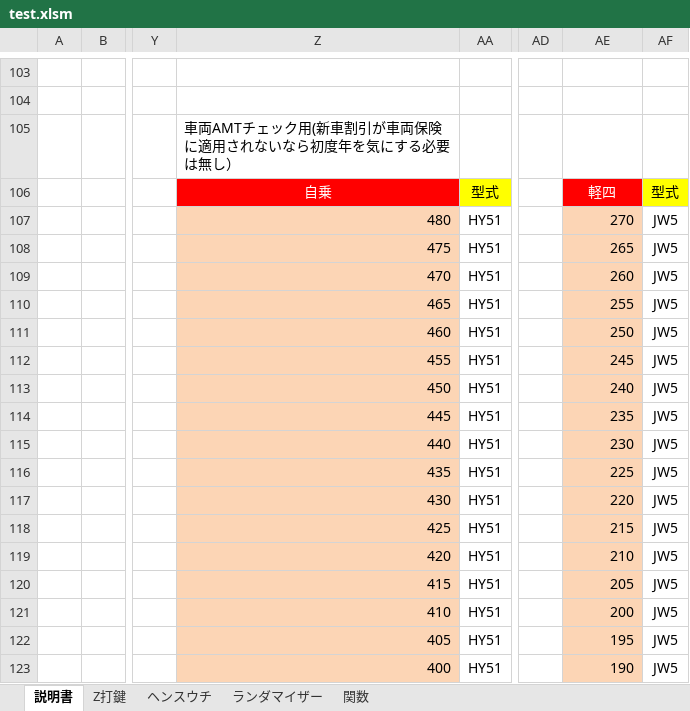
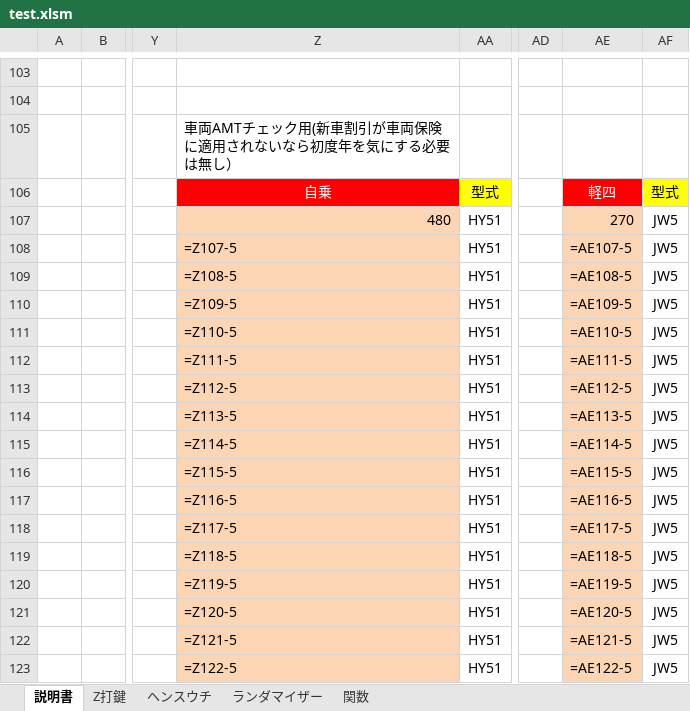
Before and after one commit to s-shohin/Z, an Excel workbook: test.xlsm, sheet 説明書, drawn as a sheet; only a part is shown, gaps mark what is left out; values as stored, in another font and other column widths than the file's, no borders; formulas without a stored value are shown as written; charts and pictures not drawn; the diff covers the shown part only; the diff names each change by its address in the sheet, - before the commit and + after, or states it on an @@ line.

```diff
--- a/test.xlsm (sheet 説明書)
+++ b/test.xlsm (sheet 説明書)
-Z108: 475
+Z108: =Z107-5
-AE108: 265
+AE108: =AE107-5
-Z109: 470
+Z109: =Z108-5
-AE109: 260
+AE109: =AE108-5
-Z110: 465
+Z110: =Z109-5
-AE110: 255
+AE110: =AE109-5
-Z111: 460
+Z111: =Z110-5
-AE111: 250
+AE111: =AE110-5
-Z112: 455
+Z112: =Z111-5
-AE112: 245
+AE112: =AE111-5
-Z113: 450
+Z113: =Z112-5
-AE113: 240
+AE113: =AE112-5
-Z114: 445
+Z114: =Z113-5
-AE114: 235
+AE114: =AE113-5
-Z115: 440
+Z115: =Z114-5
-AE115: 230
+AE115: =AE114-5
-Z116: 435
+Z116: =Z115-5
-AE116: 225
+AE116: =AE115-5
-Z117: 430
+Z117: =Z116-5
-AE117: 220
+AE117: =AE116-5
-Z118: 425
+Z118: =Z117-5
-AE118: 215
+AE118: =AE117-5
-Z119: 420
+Z119: =Z118-5
-AE119: 210
+AE119: =AE118-5
-Z120: 415
+Z120: =Z119-5
-AE120: 205
+AE120: =AE119-5
-Z121: 410
+Z121: =Z120-5
-AE121: 200
+AE121: =AE120-5
-Z122: 405
+Z122: =Z121-5
-AE122: 195
+AE122: =AE121-5
-Z123: 400
+Z123: =Z122-5
-AE123: 190
+AE123: =AE122-5
```
Also changed, not shown: 9 added rows, 9 removed rows and 132 edited cells elsewhere in this sheet, sheet ヘンスウチ, sheet ランダマイザー, sheet 関数, sheet Z打鍵, charts or pictures.
